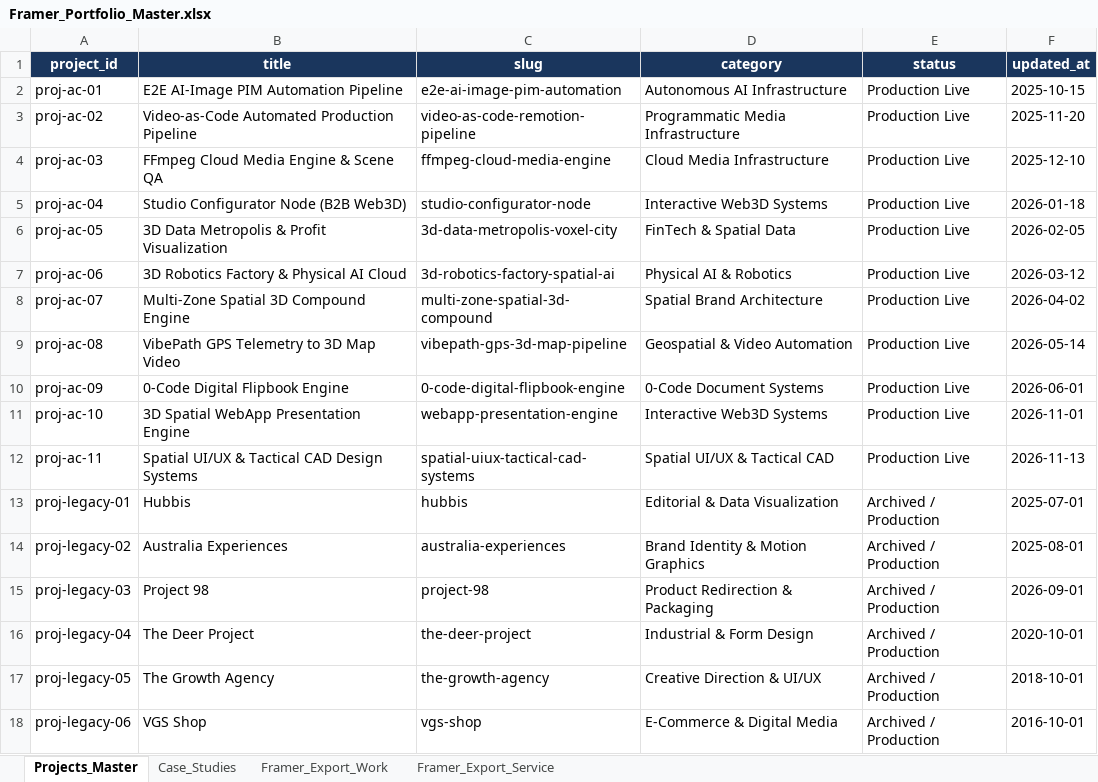
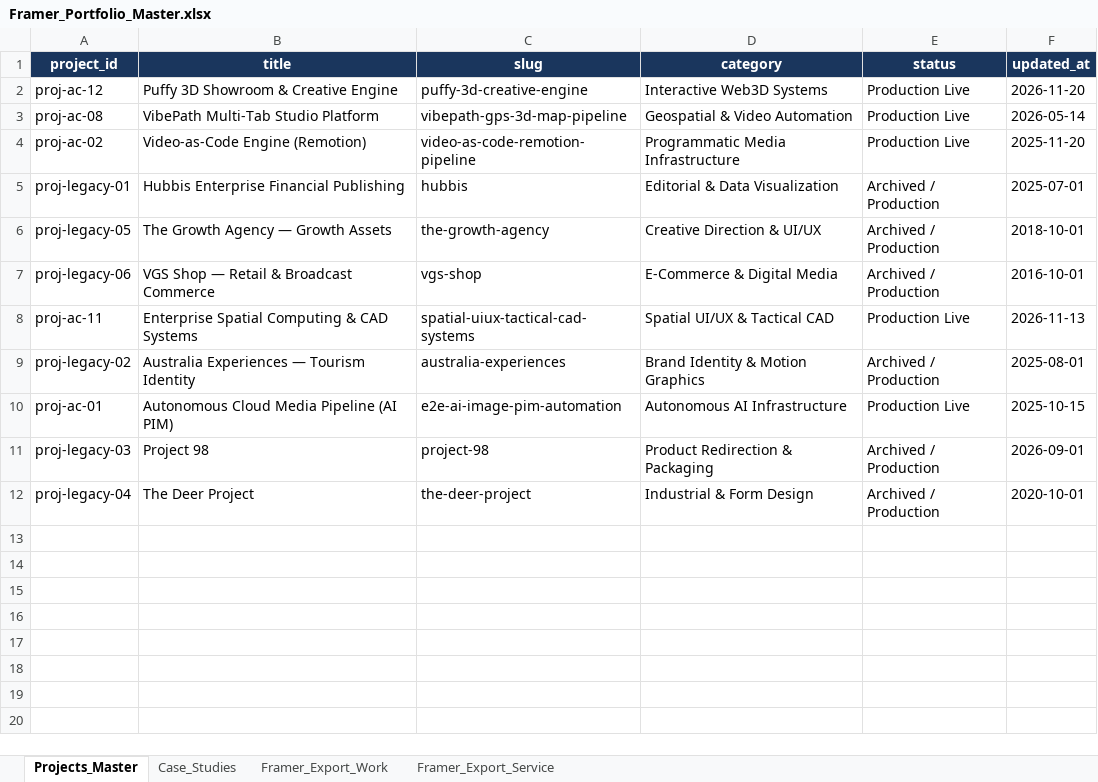
Before and after one commit to mizublue2711/mizublue2711, an Excel workbook: Framer_Portfolio_Master.xlsx, sheet Projects_Master, drawn as a sheet; values as stored, in another font and other column widths than the file's, no borders; removed rows and columns are numbered as before the commit, all else as after; the diff names each change by its address in the sheet, - before the commit and + after, or states it on an @@ line.

Commit message:
feat: standardize 11-project Framer CMS data, sync Master Excel & upgrade 3-tier CV showcase

```diff
--- a/Framer_Portfolio_Master.xlsx (sheet Projects_Master)
+++ b/Framer_Portfolio_Master.xlsx (sheet Projects_Master)
-row 2: proj-ac-01 | E2E AI-Image PIM Automation Pipeline | e2e-ai-image-pim-automation | Autonomous AI Infrastructure | Production Live | 2025-10-15
-row 3: proj-ac-02 | Video-as-Code Automated Production Pipeline | video-as-code-remotion-pipeline | Programmatic Media Infrastructure | Production Live | 2025-11-20
-row 4: proj-ac-03 | FFmpeg Cloud Media Engine & Scene QA | ffmpeg-cloud-media-engine | Cloud Media Infrastructure | Production Live | 2025-12-10
-A2 (project_id): proj-ac-04
+A2 (project_id): proj-ac-12
-B2 (title): Studio Configurator Node (B2B Web3D)
+B2 (title): Puffy 3D Showroom & Creative Engine
-C2 (slug): studio-configurator-node
+C2 (slug): puffy-3d-creative-engine
-F2 (updated_at): 2026-01-18
+F2 (updated_at): 2026-11-20
-row 6: proj-ac-05 | 3D Data Metropolis & Profit Visualization | 3d-data-metropolis-voxel-city | FinTech & Spatial Data | Production Live | 2026-02-05
-row 7: proj-ac-06 | 3D Robotics Factory & Physical AI Cloud | 3d-robotics-factory-spatial-ai | Physical AI & Robotics | Production Live | 2026-03-12
-row 8: proj-ac-07 | Multi-Zone Spatial 3D Compound Engine | multi-zone-spatial-3d-compound | Spatial Brand Architecture | Production Live | 2026-04-02
-B3 (title): VibePath GPS Telemetry to 3D Map Video
+B3 (title): VibePath Multi-Tab Studio Platform
-row 10: proj-ac-09 | 0-Code Digital Flipbook Engine | 0-code-digital-flipbook-engine | 0-Code Document Systems | Production Live | 2026-06-01
-row 11: proj-ac-10 | 3D Spatial WebApp Presentation Engine | webapp-presentation-engine | Interactive Web3D Systems | Production Live | 2026-11-01
+row 4: proj-ac-02 | Video-as-Code Engine (Remotion) | video-as-code-remotion-pipeline | Programmatic Media Infrastructure | Production Live | 2025-11-20
+row 5: proj-legacy-01 | Hubbis Enterprise Financial Publishing | hubbis | Editorial & Data Visualization | Archived / Production | 2025-07-01
+row 6: proj-legacy-05 | The Growth Agency — Growth Assets | the-growth-agency | Creative Direction & UI/UX | Archived / Production | 2018-10-01
+row 7: proj-legacy-06 | VGS Shop — Retail & Broadcast Commerce | vgs-shop | E-Commerce & Digital Media | Archived / Production | 2016-10-01
-B8 (title): Spatial UI/UX & Tactical CAD Design Systems
+B8 (title): Enterprise Spatial Computing & CAD Systems
-row 13: proj-legacy-01 | Hubbis | hubbis | Editorial & Data Visualization | Archived / Production | 2025-07-01
-B9 (title): Australia Experiences
+B9 (title): Australia Experiences — Tourism Identity
+row 10: proj-ac-01 | Autonomous Cloud Media Pipeline (AI PIM) | e2e-ai-image-pim-automation | Autonomous AI Infrastructure | Production Live | 2025-10-15
-row 17: proj-legacy-05 | The Growth Agency | the-growth-agency | Creative Direction & UI/UX | Archived / Production | 2018-10-01
-row 18: proj-legacy-06 | VGS Shop | vgs-shop | E-Commerce & Digital Media | Archived / Production | 2016-10-01
```
Also changed, not shown: sheet Framer_Export_Work, sheet Case_Studies, 7 other files.
